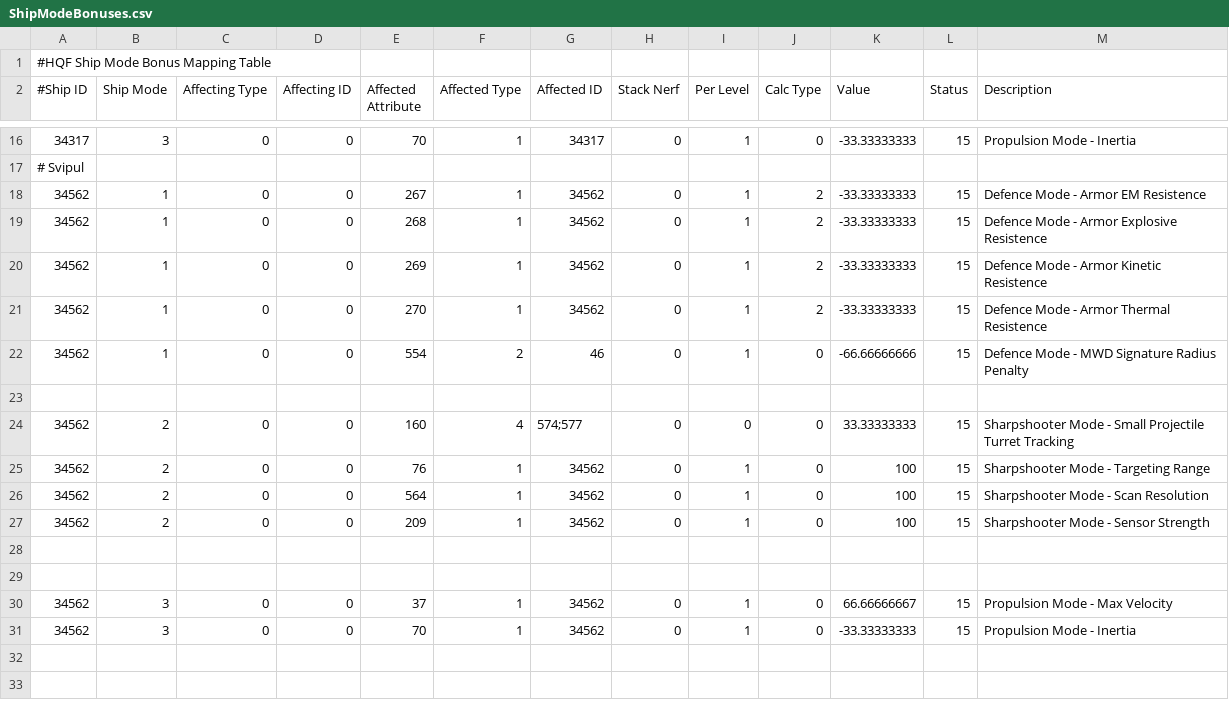
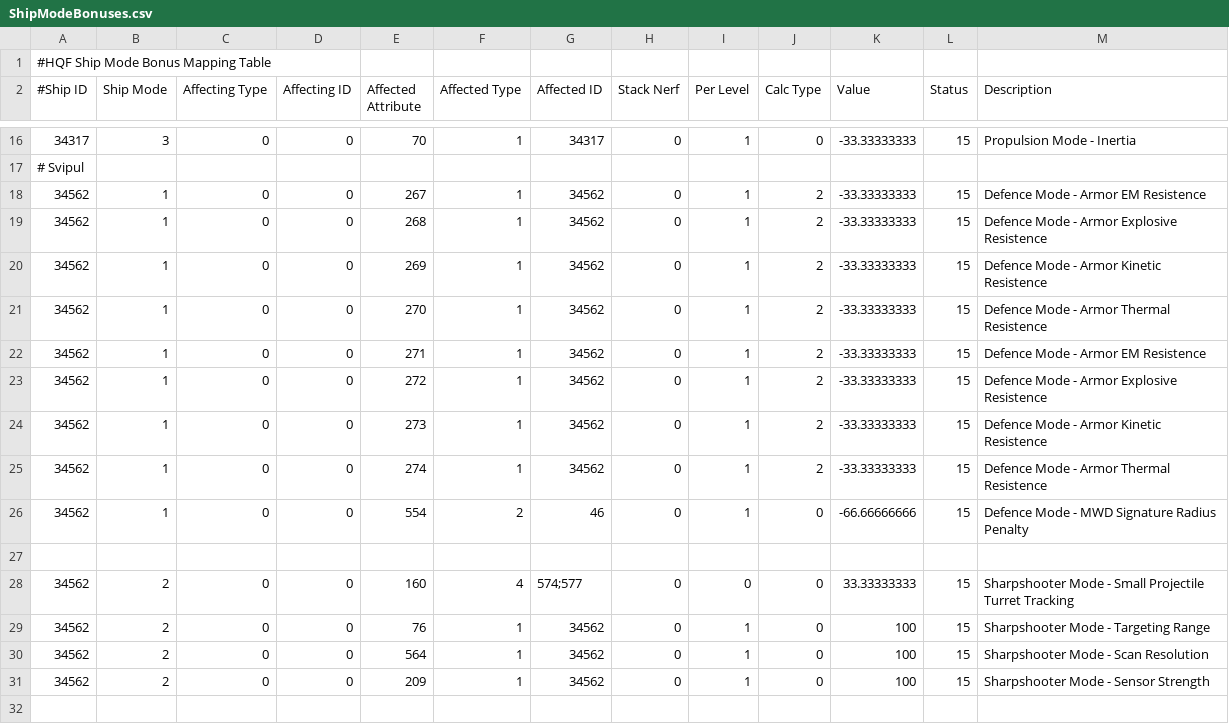
Before and after one commit to wyrlwind/EveHQ, a CSV file: EveHQ.HQF/Resources/ShipModeBonuses.csv, drawn as a sheet; only a part is shown, gaps mark what is left out; the shorter side is filled out with more unchanged rows; the diff names each change by its address in the sheet, - before the commit and + after, or states it on an @@ line.

```diff
--- a/EveHQ.HQF/Resources/ShipModeBonuses.csv
+++ b/EveHQ.HQF/Resources/ShipModeBonuses.csv
+row 22: 34562 | 1 | 0 | 0 | 271 | 1 | 34562 | 0 | 1 | 2 | -33.33333333 | 15 | Defence Mode - Armor EM Resistence
+row 23: 34562 | 1 | 0 | 0 | 272 | 1 | 34562 | 0 | 1 | 2 | -33.33333333 | 15 | Defence Mode - Armor Explosive Resistence
+row 24: 34562 | 1 | 0 | 0 | 273 | 1 | 34562 | 0 | 1 | 2 | -33.33333333 | 15 | Defence Mode - Armor Kinetic Resistence
+row 25: 34562 | 1 | 0 | 0 | 274 | 1 | 34562 | 0 | 1 | 2 | -33.33333333 | 15 | Defence Mode - Armor Thermal Resistence
```
Also changed, not shown: 2 other files.
